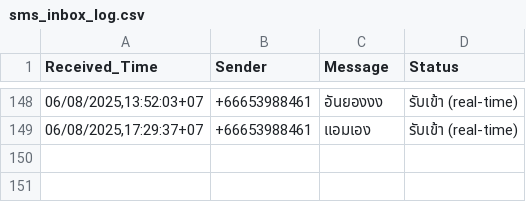
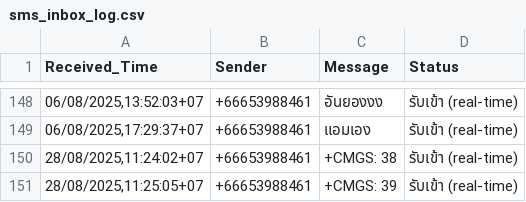
Before and after one commit to Kittiphon02/SimBox_Project, a CSV file: log/sms_inbox_log.csv, drawn as a sheet; only a part is shown, gaps mark what is left out.

```diff
--- a/log/sms_inbox_log.csv
+++ b/log/sms_inbox_log.csv
@@ -149 +149,3 @@
 "06/08/2025,17:29:37+07",+66653988461,แอมเอง,รับเข้า (real-time)
+"28/08/2025,11:24:02+07",+66653988461,+CMGS: 38,รับเข้า (real-time)
+"28/08/2025,11:25:05+07",+66653988461,+CMGS: 39,รับเข้า (real-time)
```
Also changed, not shown: log/sms_sent_log.csv, 6 other files.
